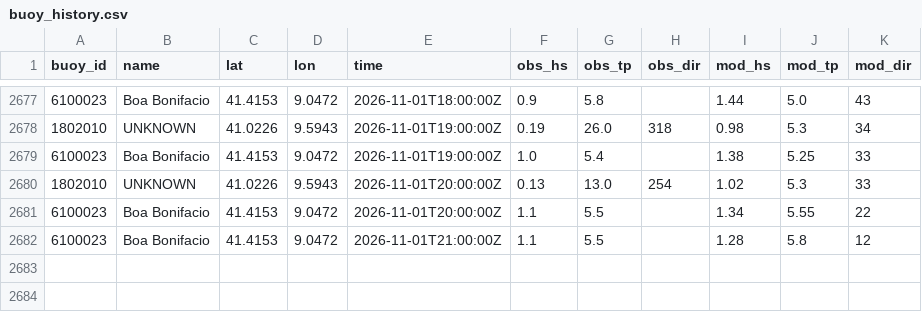
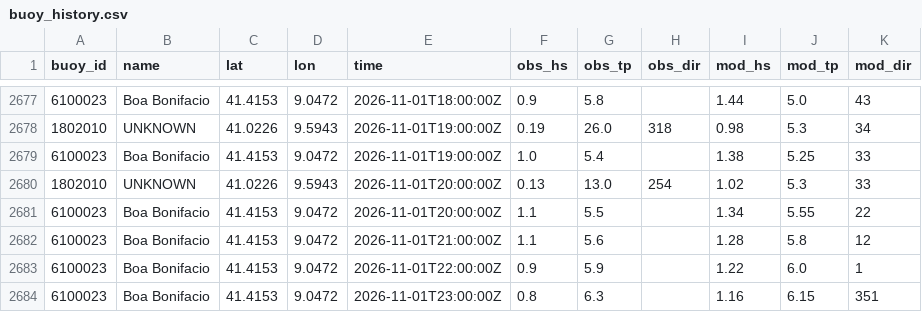
Before and after one commit to devskip/waves, a CSV file: buoy_history.csv, drawn as a sheet; only a part is shown, gaps mark what is left out.

```diff
--- a/buoy_history.csv
+++ b/buoy_history.csv
@@ -2681,2 +2681,4 @@ buoy_id,name,lat,lon,time,obs_hs,obs_tp,obs_dir,mod_hs,mod_tp,mod_dir
 6100023,Boa Bonifacio,41.4153,9.0472,2026-11-01T20:00:00Z,1.1,5.5,,1.34,5.55,22
-6100023,Boa Bonifacio,41.4153,9.0472,2026-11-01T21:00:00Z,1.1,5.5,,1.28,5.8,12
+6100023,Boa Bonifacio,41.4153,9.0472,2026-11-01T21:00:00Z,1.1,5.6,,1.28,5.8,12
+6100023,Boa Bonifacio,41.4153,9.0472,2026-11-01T22:00:00Z,0.9,5.9,,1.22,6.0,1
+6100023,Boa Bonifacio,41.4153,9.0472,2026-11-01T23:00:00Z,0.8,6.3,,1.16,6.15,351
```
Also changed, not shown: 1 other file.
